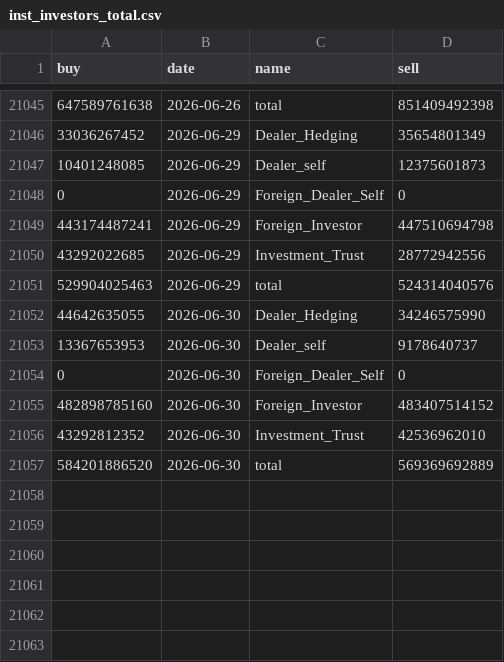
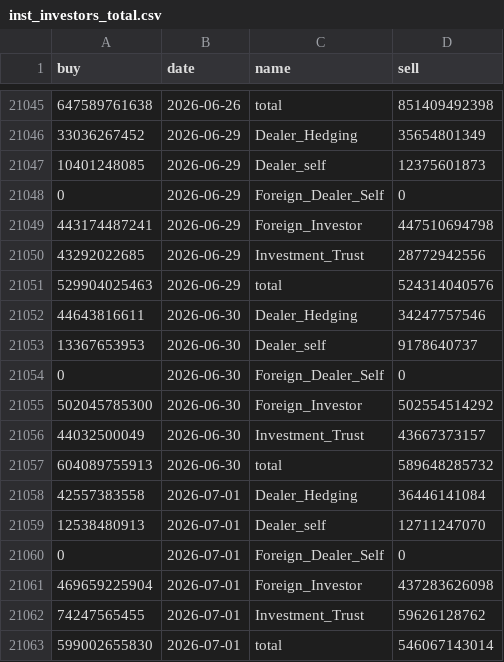
Before and after one commit to paulcc820/TWGEX, a CSV file: data/market/inst_investors_total.csv, drawn as a sheet; only a part is shown, gaps mark what is left out.

```diff
--- a/data/market/inst_investors_total.csv
+++ b/data/market/inst_investors_total.csv
@@ -21051,7 +21051,13 @@
 529904025463,2026-06-29,total,524314040576
-44642635055,2026-06-30,Dealer_Hedging,34246575990
+44643816611,2026-06-30,Dealer_Hedging,34247757546
 13367653953,2026-06-30,Dealer_self,9178640737
 0,2026-06-30,Foreign_Dealer_Self,0
-482898785160,2026-06-30,Foreign_Investor,483407514152
-43292812352,2026-06-30,Investment_Trust,42536962010
-584201886520,2026-06-30,total,569369692889
+502045785300,2026-06-30,Foreign_Investor,502554514292
+44032500049,2026-06-30,Investment_Trust,43667373157
+604089755913,2026-06-30,total,589648285732
+42557383558,2026-07-01,Dealer_Hedging,36446141084
+12538480913,2026-07-01,Dealer_self,12711247070
+0,2026-07-01,Foreign_Dealer_Self,0
+469659225904,2026-07-01,Foreign_Investor,437283626098
+74247565455,2026-07-01,Investment_Trust,59626128762
+599002655830,2026-07-01,total,546067143014
```
Also changed, not shown: data/market/margin_total.csv, data/market/taiex_daily.csv, 1 other file.
